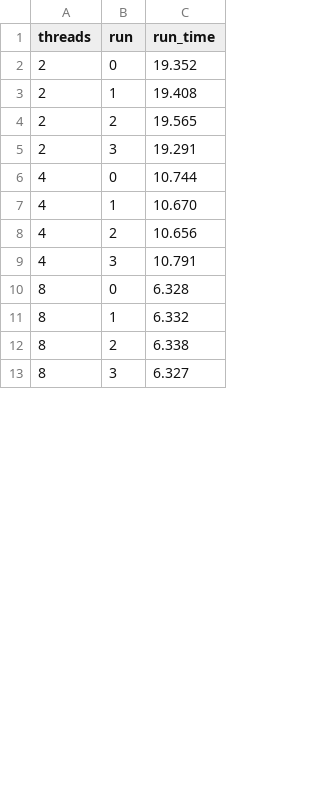
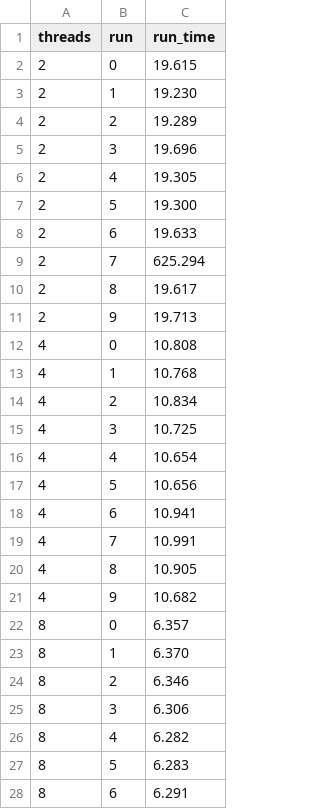
Before and after one commit to 64kramsystem/parsec-riscv-performance-testing, a CSV file: sample_output/isol_pin/bodytrack.csv, drawn as a sheet; only a part is shown; the diff covers the shown part only.

```diff
--- a/sample_output/isol_pin/bodytrack.csv
+++ b/sample_output/isol_pin/bodytrack.csv
@@ -1,13 +1,28 @@
 threads,run,run_time
-2,0,19.352
-2,1,19.408
-2,2,19.565
-2,3,19.291
-4,0,10.744
-4,1,10.670
-4,2,10.656
-4,3,10.791
-8,0,6.328
-8,1,6.332
-8,2,6.338
-8,3,6.327
+2,0,19.615
+2,1,19.230
+2,2,19.289
+2,3,19.696
+2,4,19.305
+2,5,19.300
+2,6,19.633
+2,7,625.294
+2,8,19.617
+2,9,19.713
+4,0,10.808
+4,1,10.768
+4,2,10.834
+4,3,10.725
+4,4,10.654
+4,5,10.656
+4,6,10.941
+4,7,10.991
+4,8,10.905
+4,9,10.682
+8,0,6.357
+8,1,6.370
+8,2,6.346
+8,3,6.306
+8,4,6.282
+8,5,6.283
+8,6,6.291
```
Also changed, not shown: 27 added rows and 16 edited cells elsewhere in this file, sample_output/isol_pin/freqmine.csv, sample_output/isol_pin/lu_cb.csv, 6 other files.
